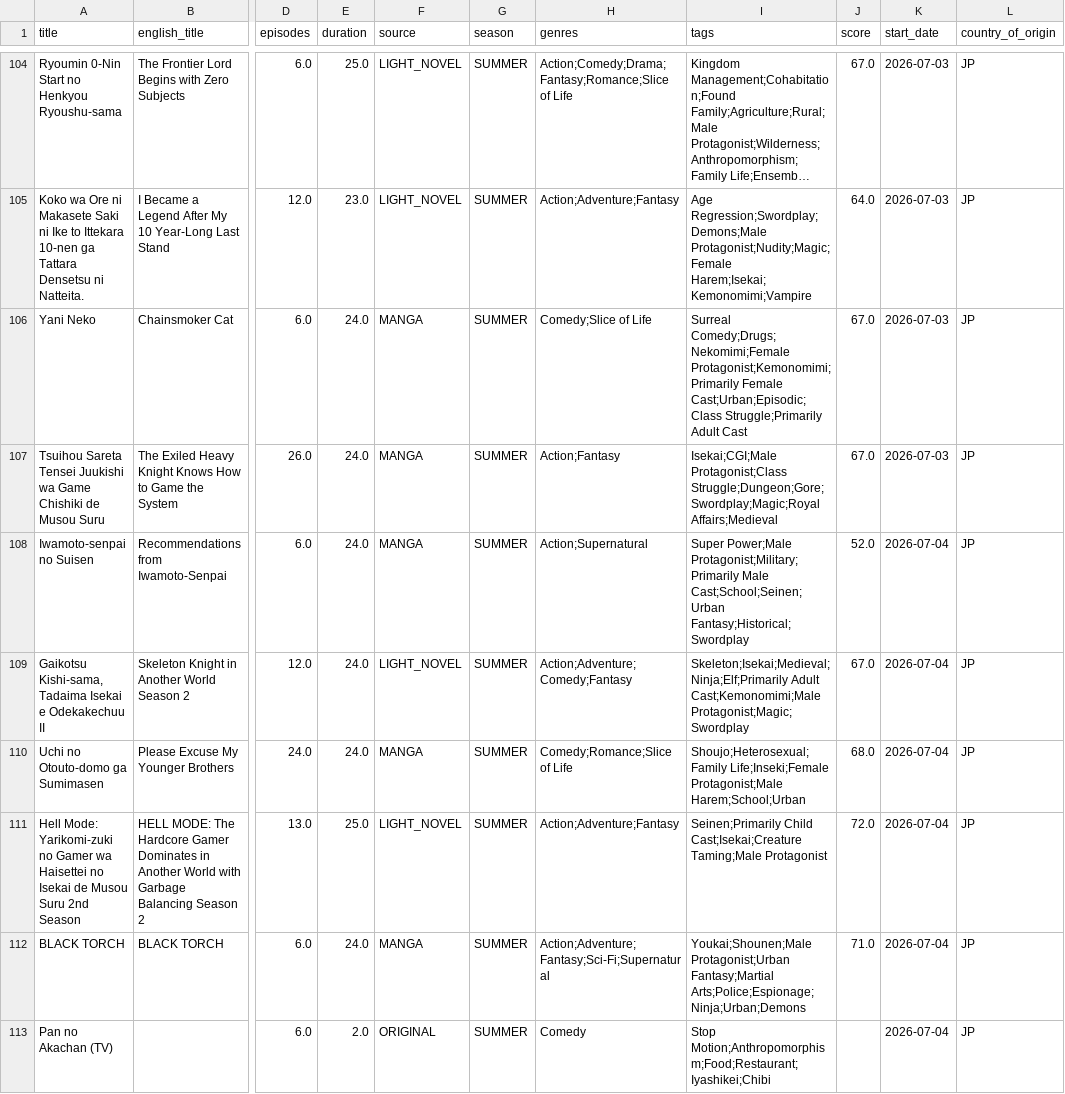
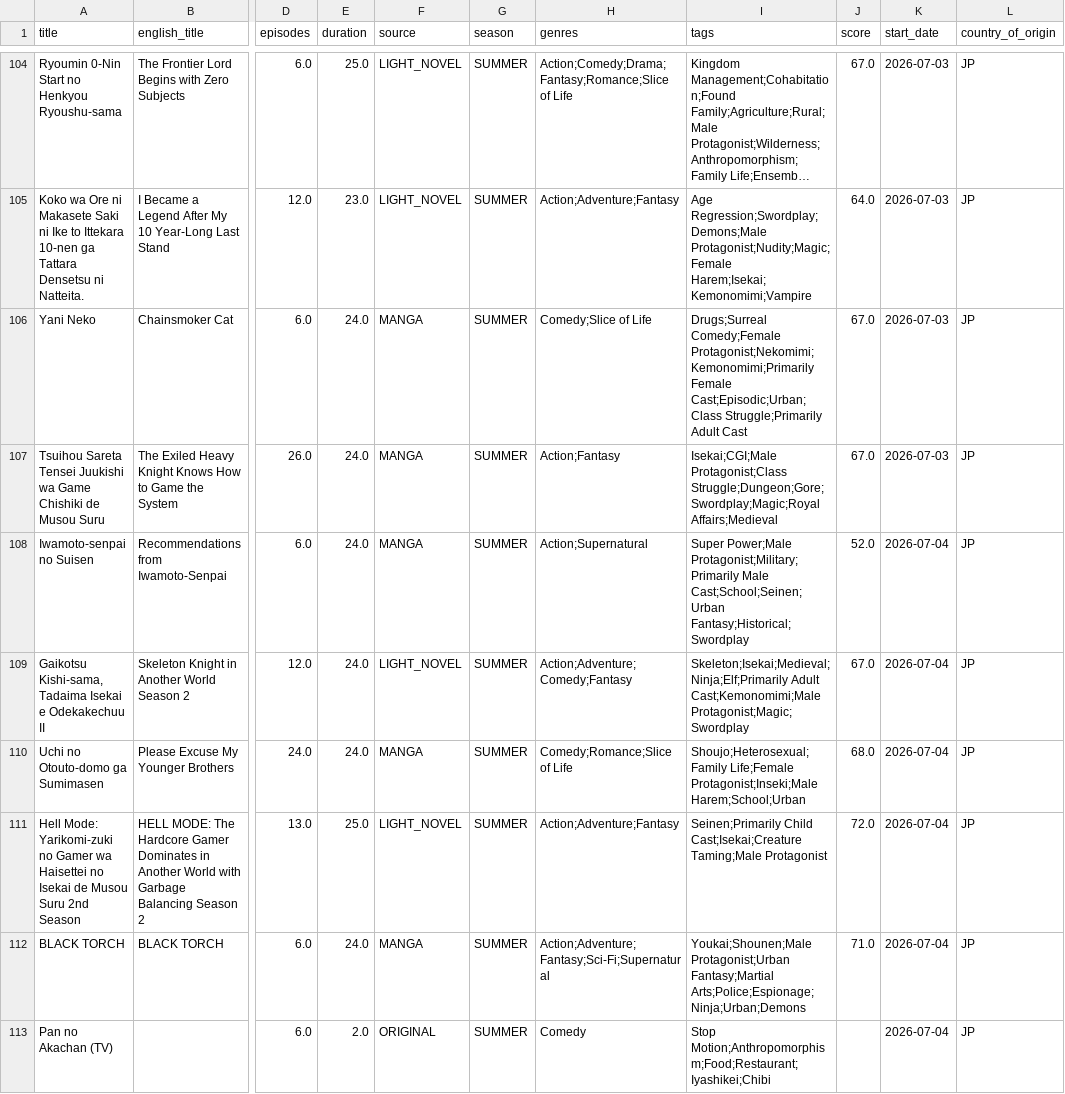
Before and after one commit to Andres-pixel35/Anime-dashboard, a CSV file: data/modified/airing_anime_M.csv, drawn as a sheet; only a part is shown, gaps mark what is left out; long unchanged cells end in …; the diff covers the shown part only; the diff names each change by its address in the sheet, - before the commit and + after, or states it on an @@ line.

```diff
--- a/data/modified/airing_anime_M.csv
+++ b/data/modified/airing_anime_M.csv
-I106 (tags): Surreal Comedy;Drugs;Nekomimi;Female Protagonist;Kemonomimi;Primarily Female Cast;Urban;Episodic;Class Struggle;Primarily Adult…
+I106 (tags): Drugs;Surreal Comedy;Female Protagonist;Nekomimi;Kemonomimi;Primarily Female Cast;Episodic;Urban;Class Struggle;Primarily Adult…
-I110 (tags): Shoujo;Heterosexual;Family Life;Inseki;Female Protagonist;Male Harem;School;Urban
+I110 (tags): Shoujo;Heterosexual;Family Life;Female Protagonist;Inseki;Male Harem;School;Urban
```
Also changed, not shown: 1 moved row and 24 edited cells elsewhere in this file, 1 other file.
